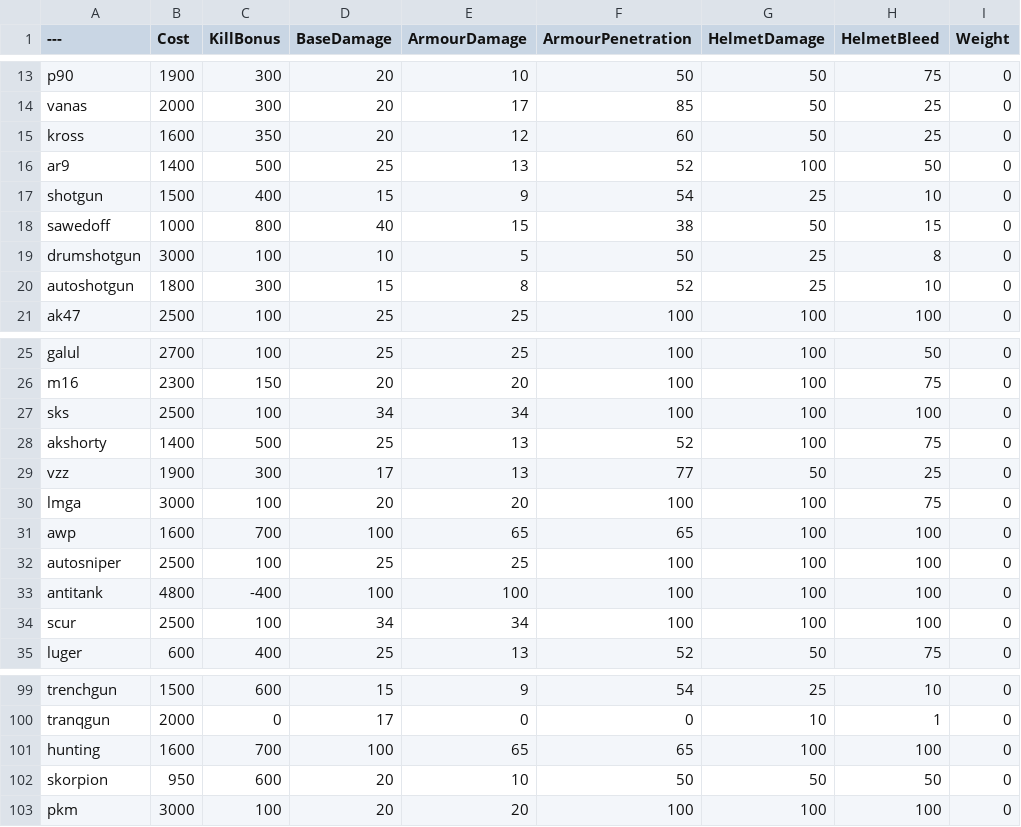
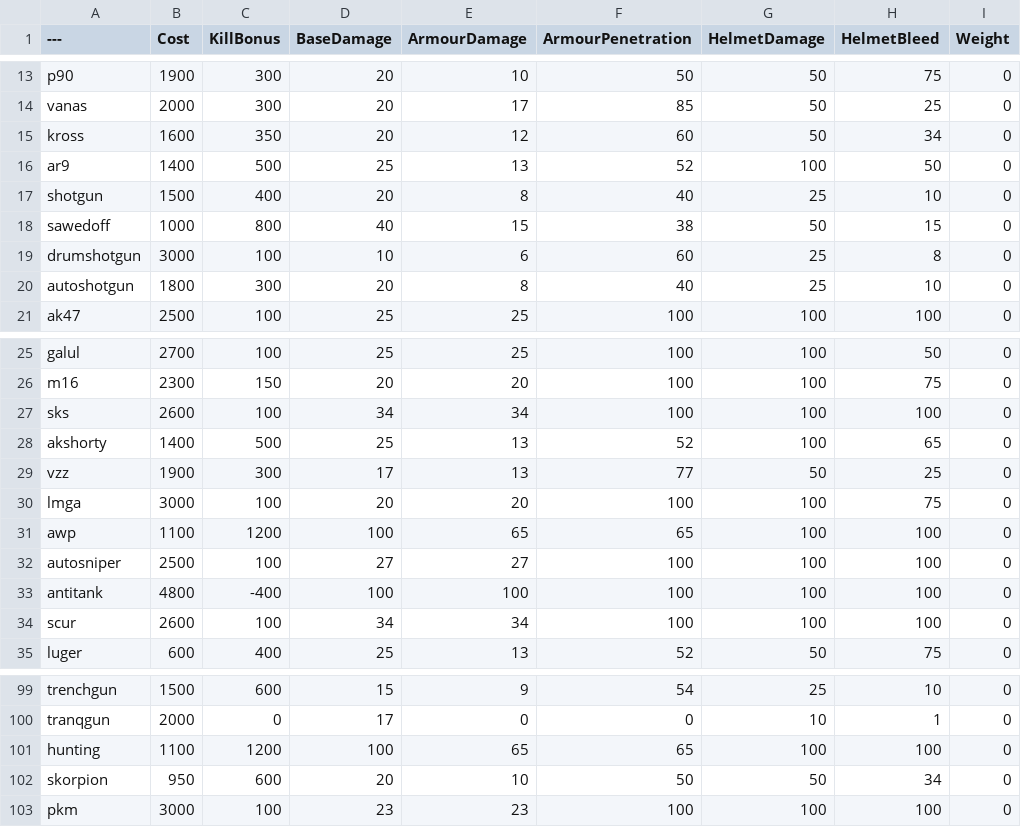
Before and after one commit to blippyblop/BalancingTable, a CSV file: BalancingTable.csv, drawn as a sheet; only a part is shown, gaps mark what is left out; the diff names each change by its address in the sheet, - before the commit and + after, or states it on an @@ line.

Commit message:
Update BalancingTable.csv
* awp and hunting rifle priced at 1100 with 1200 reward
* g3 and pkm damage increased slightly giving them a non-integer ttk
* vector/mp5, draco/ar9, uzi/skorpion helmet bleed differences reduced
* shotgun and spas given 20 base damage to make them easier to work with
* saiga buffed to 17 pellets to kill (from 20)
* sks and scar price increased to 2600 (from 2500)

```diff
--- a/BalancingTable.csv
+++ b/BalancingTable.csv
-H15 (HelmetBleed): 25
+H15 (HelmetBleed): 34
-D17 (BaseDamage): 15
+D17 (BaseDamage): 20
-E17 (ArmourDamage): 9
+E17 (ArmourDamage): 8
-F17 (ArmourPenetration): 54
+F17 (ArmourPenetration): 40
-E19 (ArmourDamage): 5
+E19 (ArmourDamage): 6
-F19 (ArmourPenetration): 50
+F19 (ArmourPenetration): 60
-D20 (BaseDamage): 15
+D20 (BaseDamage): 20
-F20 (ArmourPenetration): 52
+F20 (ArmourPenetration): 40
-B27 (Cost): 2500
+B27 (Cost): 2600
-H28 (HelmetBleed): 75
+H28 (HelmetBleed): 65
-B31 (Cost): 1600
+B31 (Cost): 1100
-C31 (KillBonus): 700
+C31 (KillBonus): 1200
-D32 (BaseDamage): 25
+D32 (BaseDamage): 27
-E32 (ArmourDamage): 25
+E32 (ArmourDamage): 27
-B34 (Cost): 2500
+B34 (Cost): 2600
-B101 (Cost): 1600
+B101 (Cost): 1100
-C101 (KillBonus): 700
+C101 (KillBonus): 1200
-H102 (HelmetBleed): 50
+H102 (HelmetBleed): 34
-D103 (BaseDamage): 20
+D103 (BaseDamage): 23
-E103 (ArmourDamage): 20
+E103 (ArmourDamage): 23
```
